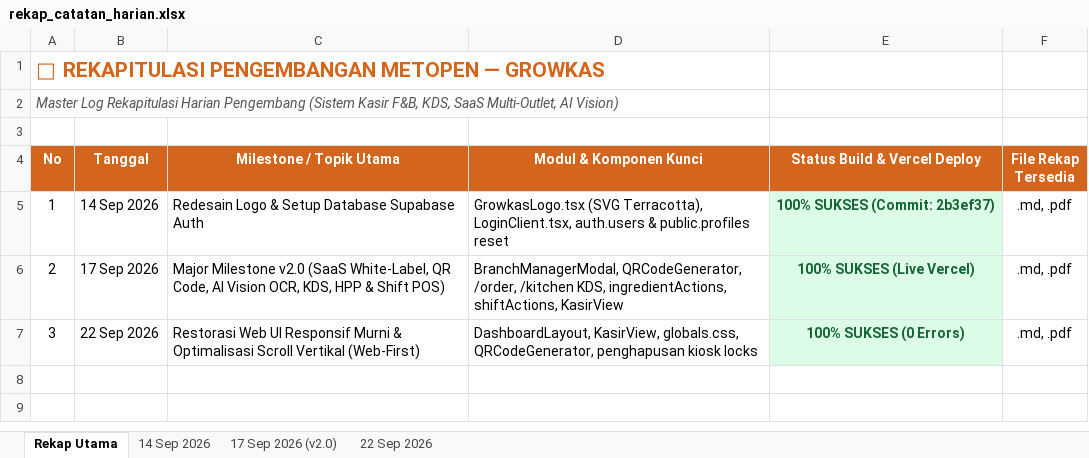
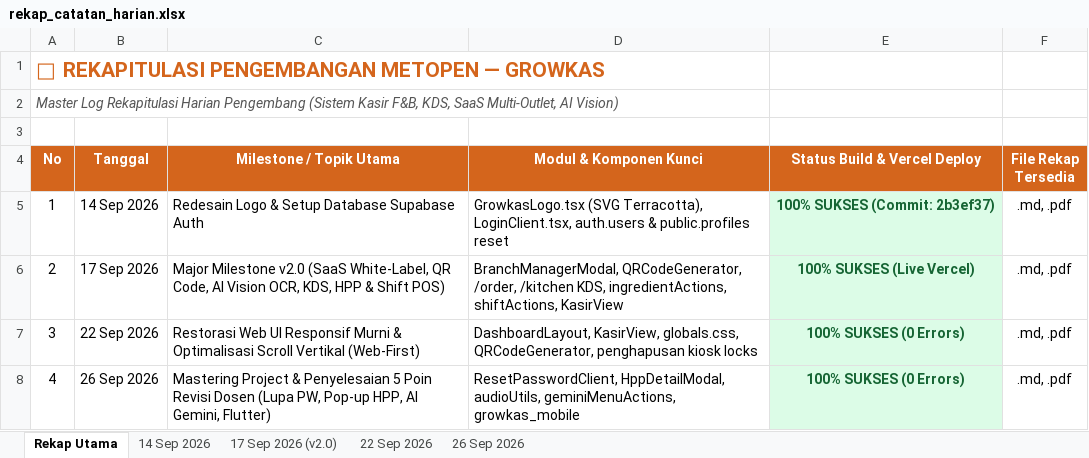
Before and after one commit to Ferio1/Growkas, an Excel workbook: docs/catatan-harian/rekap_catatan_harian.xlsx, sheet Rekap Utama, drawn as a sheet; values as stored, in another font and other column widths than the file's, no borders; the diff names each change by its address in the sheet, - before the commit and + after, or states it on an @@ line.

Commit message:
feat: implement 5 lecturer revisions (password reset, HPP modal & low stock warning tone, Google AI Studio vision scanner, and Flutter mobile POS companion)

```diff
--- a/docs/catatan-harian/rekap_catatan_harian.xlsx (sheet Rekap Utama)
+++ b/docs/catatan-harian/rekap_catatan_harian.xlsx (sheet Rekap Utama)
+sheet tab: 26 Sep 2026
+row 8: 4 | 26 Sep 2026 | Mastering Project & Penyelesaian 5 Poin Revisi Dosen (Lupa PW, Pop-up HPP, AI Gemini, Flutter) | ResetPasswordClient, HppDetailModal, audioUtils, geminiMenuActions, growkas_mobile | 100% SUKSES (0 Errors) | .md, .pdf
```
Also changed, not shown: 25 other files.
